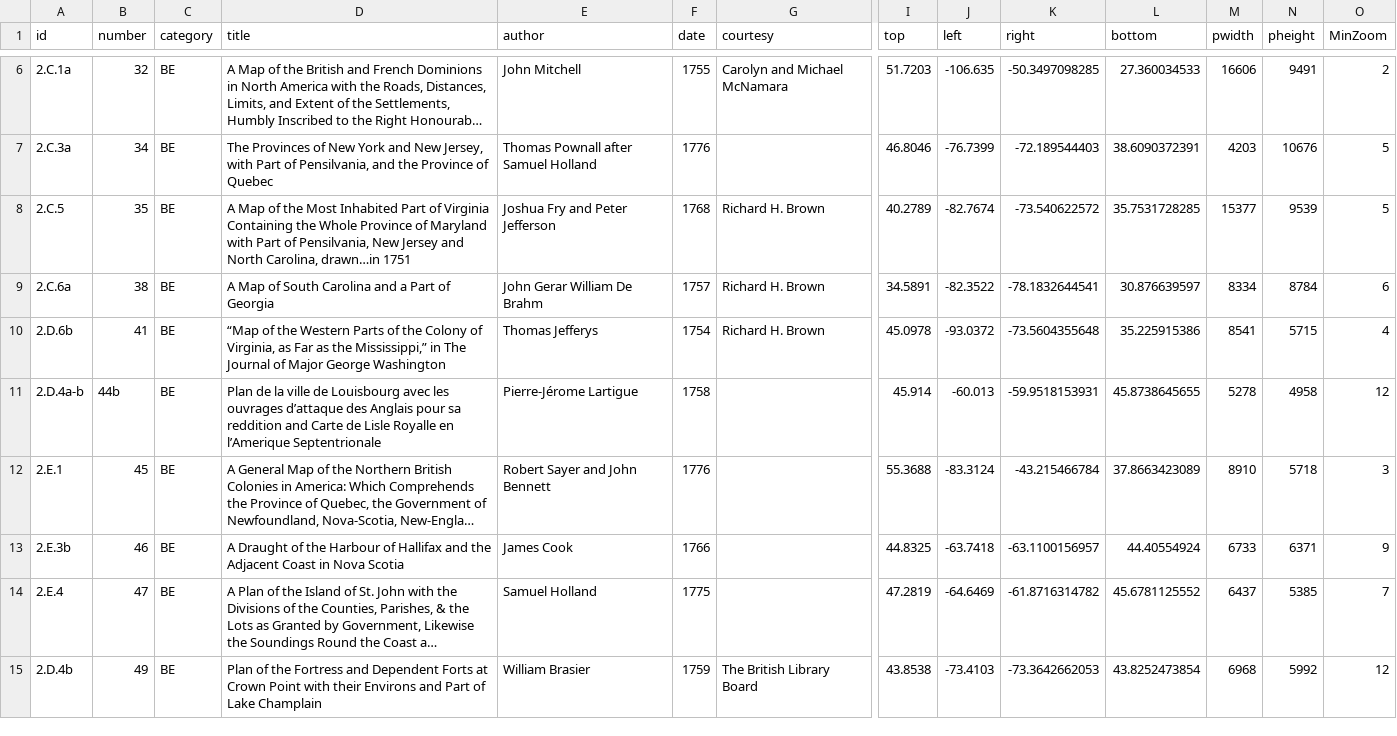
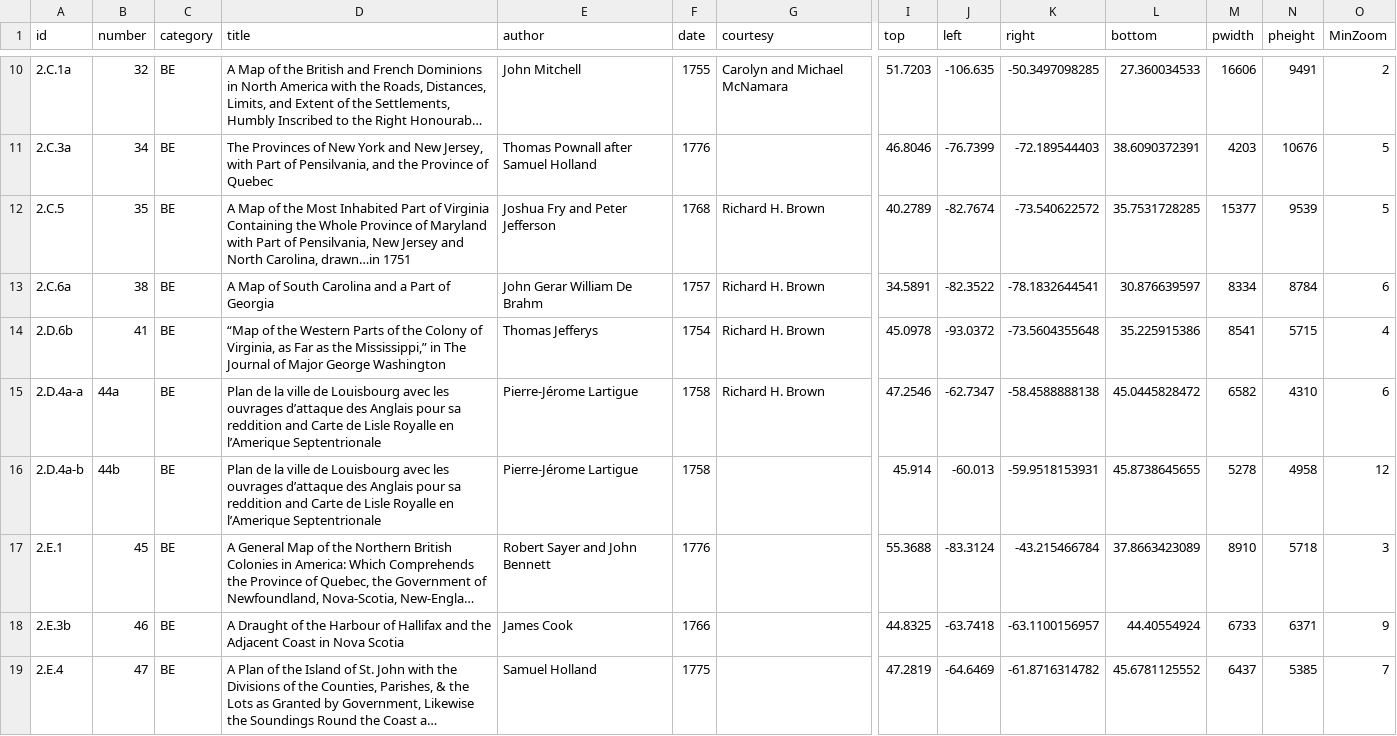
Before and after one commit to axismaps/zooming-in-on-history, a CSV file: data/csv/maps.csv, drawn as a sheet; only a part is shown, gaps mark what is left out; the shorter side is filled out with more unchanged rows; long unchanged cells end in …; rows hold the shown columns only; the diff covers the shown part only; the diff names each change by its address in the sheet, - before the commit and + after, or states it on an @@ line.

Commit message:
More updates to map.csv
Apparently git didn't capture all the changes...

```diff
--- a/data/csv/maps.csv
+++ b/data/csv/maps.csv
+row 15: 2.D.4a-a | 44a | BE | Plan de la ville de Louisbourg avec les ouvrages d’attaque des Anglais pour sa reddition and Carte de Lisle Royalle en l’Amerique Septentrionale | Pierre-Jérome Lartigue | 1758 | Richard H. Brown | 47.2546 | -62.7347 | -58.4588888138 | 45.0445828472 | 6582 | 4310 | 6
```
Also changed, not shown: 8 added rows elsewhere in this file.
